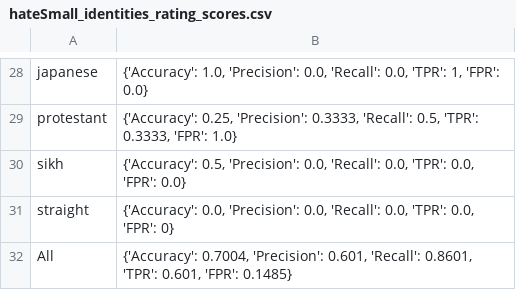
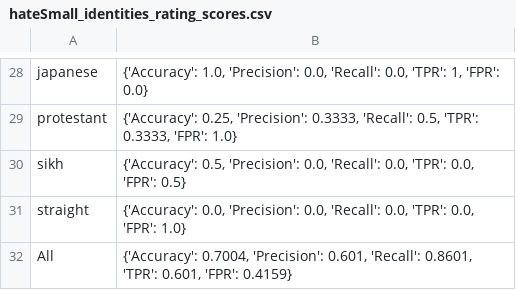
Before and after one commit to Fejiroisaacs/image-suppression, a CSV file: Data/Tweets/OctoAI/hateSmall_identities_rating_scores.csv, drawn as a sheet; only a part is shown, gaps mark what is left out; the diff covers the shown part only.

```diff
--- a/Data/Tweets/OctoAI/hateSmall_identities_rating_scores.csv
+++ b/Data/Tweets/OctoAI/hateSmall_identities_rating_scores.csv
@@ -29,4 +29,4 @@ japanese,"{'Accuracy': 1.0, 'Precision': 0.0, 'Recall': 0.0, 'TPR': 1, 'FPR': 0.
 protestant,"{'Accuracy': 0.25, 'Precision': 0.3333, 'Recall': 0.5, 'TPR': 0.3333, 'FPR': 1.0}"
-sikh,"{'Accuracy': 0.5, 'Precision': 0.0, 'Recall': 0.0, 'TPR': 0.0, 'FPR': 0.0}"
-straight,"{'Accuracy': 0.0, 'Precision': 0.0, 'Recall': 0.0, 'TPR': 0.0, 'FPR': 0}"
-All,"{'Accuracy': 0.7004, 'Precision': 0.601, 'Recall': 0.8601, 'TPR': 0.601, 'FPR': 0.1485}"
+sikh,"{'Accuracy': 0.5, 'Precision': 0.0, 'Recall': 0.0, 'TPR': 0.0, 'FPR': 0.5}"
+straight,"{'Accuracy': 0.0, 'Precision': 0.0, 'Recall': 0.0, 'TPR': 0.0, 'FPR': 1.0}"
+All,"{'Accuracy': 0.7004, 'Precision': 0.601, 'Recall': 0.8601, 'TPR': 0.601, 'FPR': 0.4159}"
```
Also changed, not shown: 24 edited cells elsewhere in this file, Data/Markov/PerspectiveAI/big_rating_scores.csv, Data/Stormfront/PerspectiveAI/small_rating_scores.csv, 29 other files.
